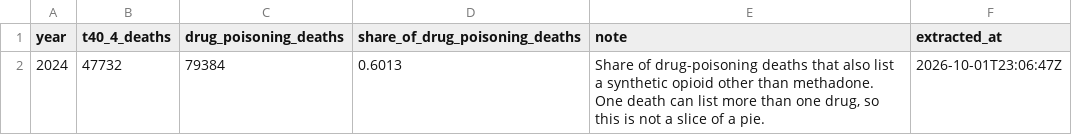
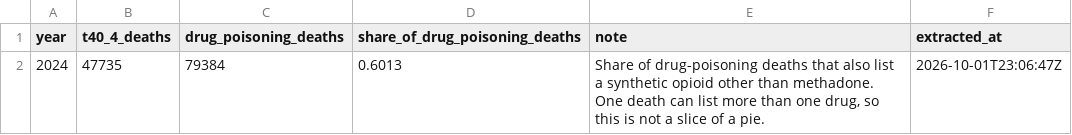
Before and after one commit to Data-Science-Link/fentanyl-awareness, a CSV file: Final_Datasets/wonder_drug_share.csv, drawn as a sheet.

```diff
--- a/Final_Datasets/wonder_drug_share.csv
+++ b/Final_Datasets/wonder_drug_share.csv
@@ -1,2 +1,2 @@
 year,t40_4_deaths,drug_poisoning_deaths,share_of_drug_poisoning_deaths,note,extracted_at
-2024,47732,79384,0.6013,"Share of drug-poisoning deaths that also list a synthetic opioid other than methadone. One death can list more than one drug, so this is not a slice of a pie.",2026-10-01T23:06:47Z
+2024,47735,79384,0.6013,"Share of drug-poisoning deaths that also list a synthetic opioid other than methadone. One death can list more than one drug, so this is not a slice of a pie.",2026-10-01T23:06:47Z
```
Also changed, not shown: Final_Datasets/deaths_by_month.csv, Final_Datasets/official_announcements.csv, 18 other files.
